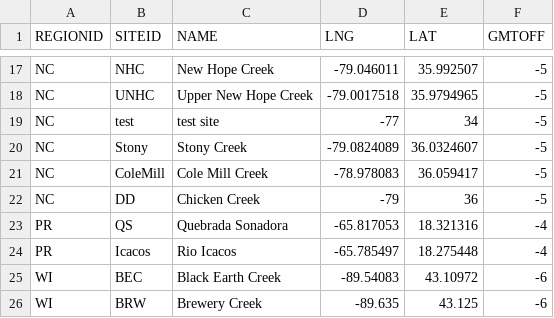
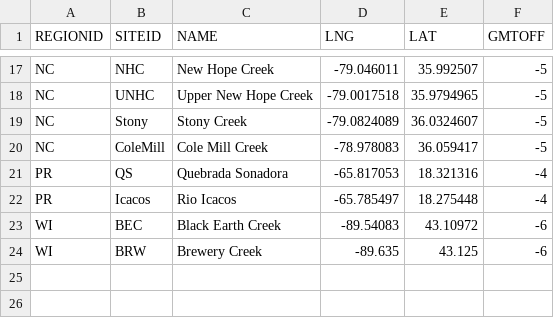
Before and after one commit to streampulse/sp, a CSV file: static/sitelist.csv, drawn as a sheet; only a part is shown, gaps mark what is left out; the diff names each change by its address in the sheet, - before the commit and + after, or states it on an @@ line.

Commit message:
got test sites out of sitelist

```diff
--- a/static/sitelist.csv
+++ b/static/sitelist.csv
-row 19: NC | test | test site | -77 | 34 | -5
-row 22: NC | DD | Chicken Creek | -79 | 36 | -5
```
